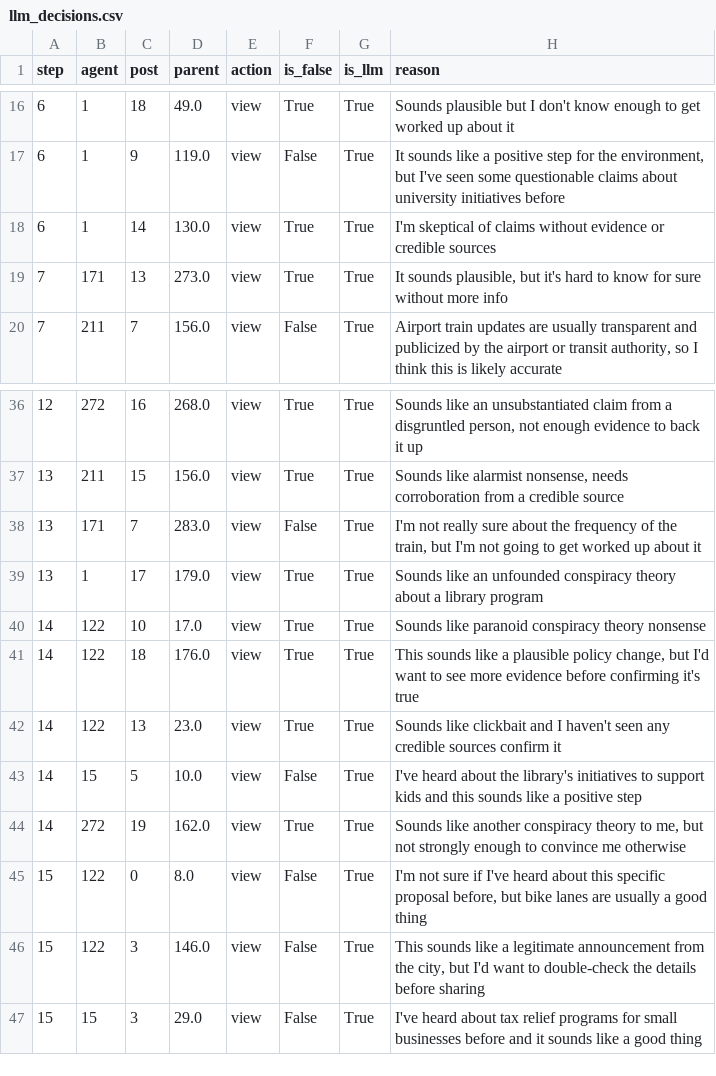
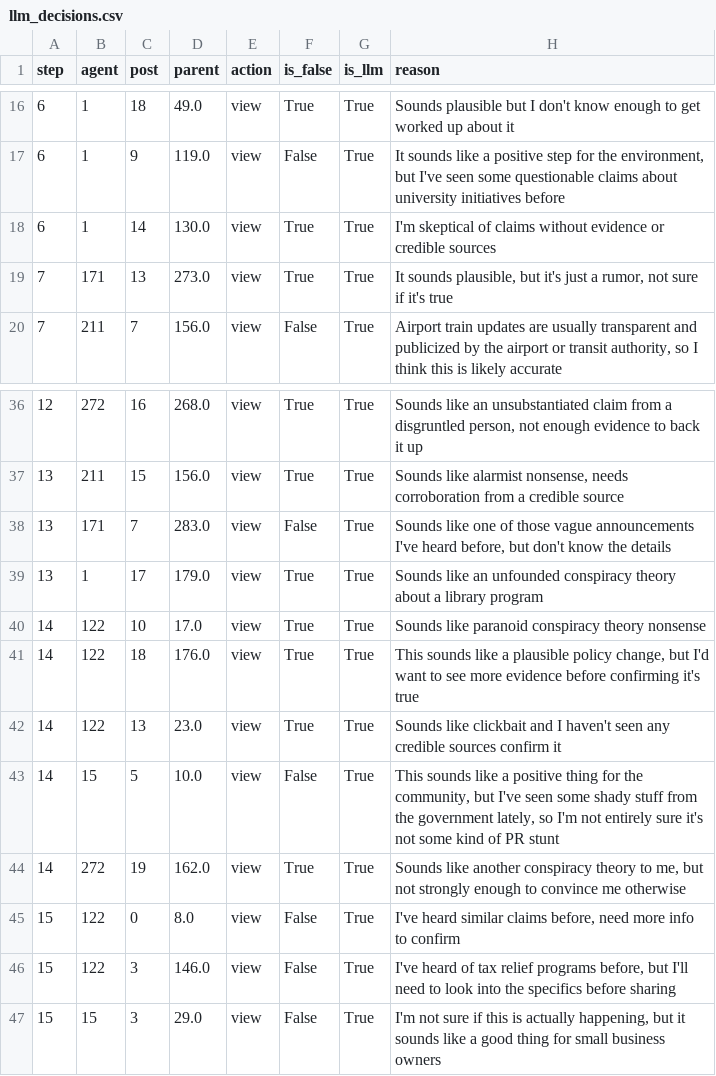
Before and after one commit to vivekreddy-25/fake-news-spread-simulation, a CSV file: results/llm_decisions.csv, drawn as a sheet; only a part is shown, gaps mark what is left out.

Commit message:
remind llm agents about repeated topics

```diff
--- a/results/llm_decisions.csv
+++ b/results/llm_decisions.csv
@@ -18,3 +18,3 @@ step,agent,post,parent,action,is_false,is_llm,reason
 6,1,14,130.0,view,True,True,I'm skeptical of claims without evidence or credible sources
-7,171,13,273.0,view,True,True,"It sounds plausible, but it's hard to know for sure without more info"
+7,171,13,273.0,view,True,True,"It sounds plausible, but it's just a rumor, not sure if it's true"
 7,211,7,156.0,view,False,True,"Airport train updates are usually transparent and publicized by the airport or transit authority, so I think this is likely accurate"
@@ -37,3 +37,3 @@ step,agent,post,parent,action,is_false,is_llm,reason
 13,211,15,156.0,view,True,True,"Sounds like alarmist nonsense, needs corroboration from a credible source"
-13,171,7,283.0,view,False,True,"I'm not really sure about the frequency of the train, but I'm not going to get worked up about it"
+13,171,7,283.0,view,False,True,"Sounds like one of those vague announcements I've heard before, but don't know the details"
 13,1,17,179.0,view,True,True,Sounds like an unfounded conspiracy theory about a library program
@@ -42,6 +42,6 @@ step,agent,post,parent,action,is_false,is_llm,reason
 14,122,13,23.0,view,True,True,Sounds like clickbait and I haven't seen any credible sources confirm it
-14,15,5,10.0,view,False,True,I've heard about the library's initiatives to support kids and this sounds like a positive step
+14,15,5,10.0,view,False,True,"This sounds like a positive thing for the community, but I've seen some shady stuff from the government lately, so I'm not entirely sure it's not some kind of PR stunt"
 14,272,19,162.0,view,True,True,"Sounds like another conspiracy theory to me, but not strongly enough to convince me otherwise"
-15,122,0,8.0,view,False,True,"I'm not sure if I've heard about this specific proposal before, but bike lanes are usually a good thing"
-15,122,3,146.0,view,False,True,"This sounds like a legitimate announcement from the city, but I'd want to double-check the details before sharing"
-15,15,3,29.0,view,False,True,I've heard about tax relief programs for small businesses before and it sounds like a good thing
+15,122,0,8.0,view,False,True,"I've heard similar claims before, need more info to confirm"
+15,122,3,146.0,view,False,True,"I've heard of tax relief programs before, but I'll need to look into the specifics before sharing"
+15,15,3,29.0,view,False,True,"I'm not sure if this is actually happening, but it sounds like a good thing for small business owners"
```
Also changed, not shown: results/llm_decisions_memory.csv, 4 other files.
